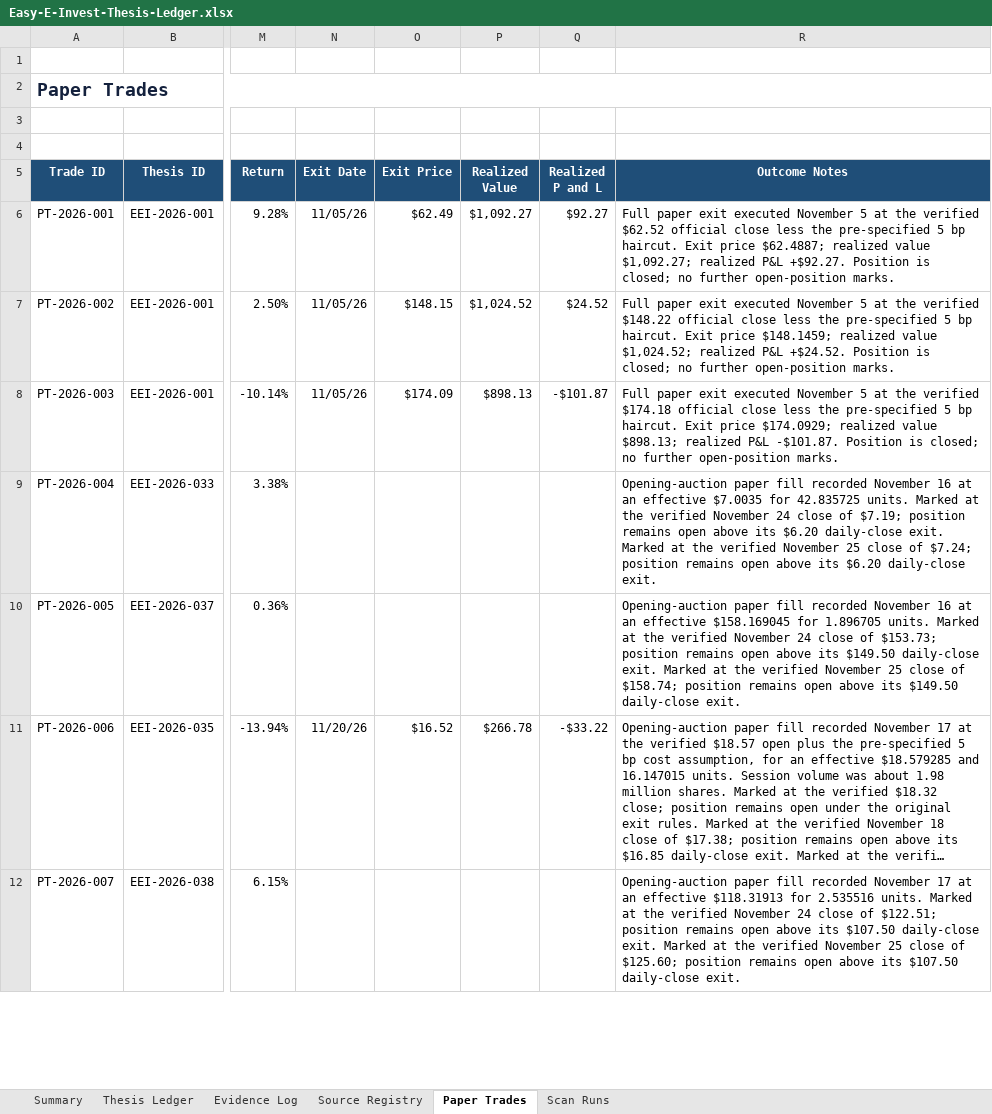
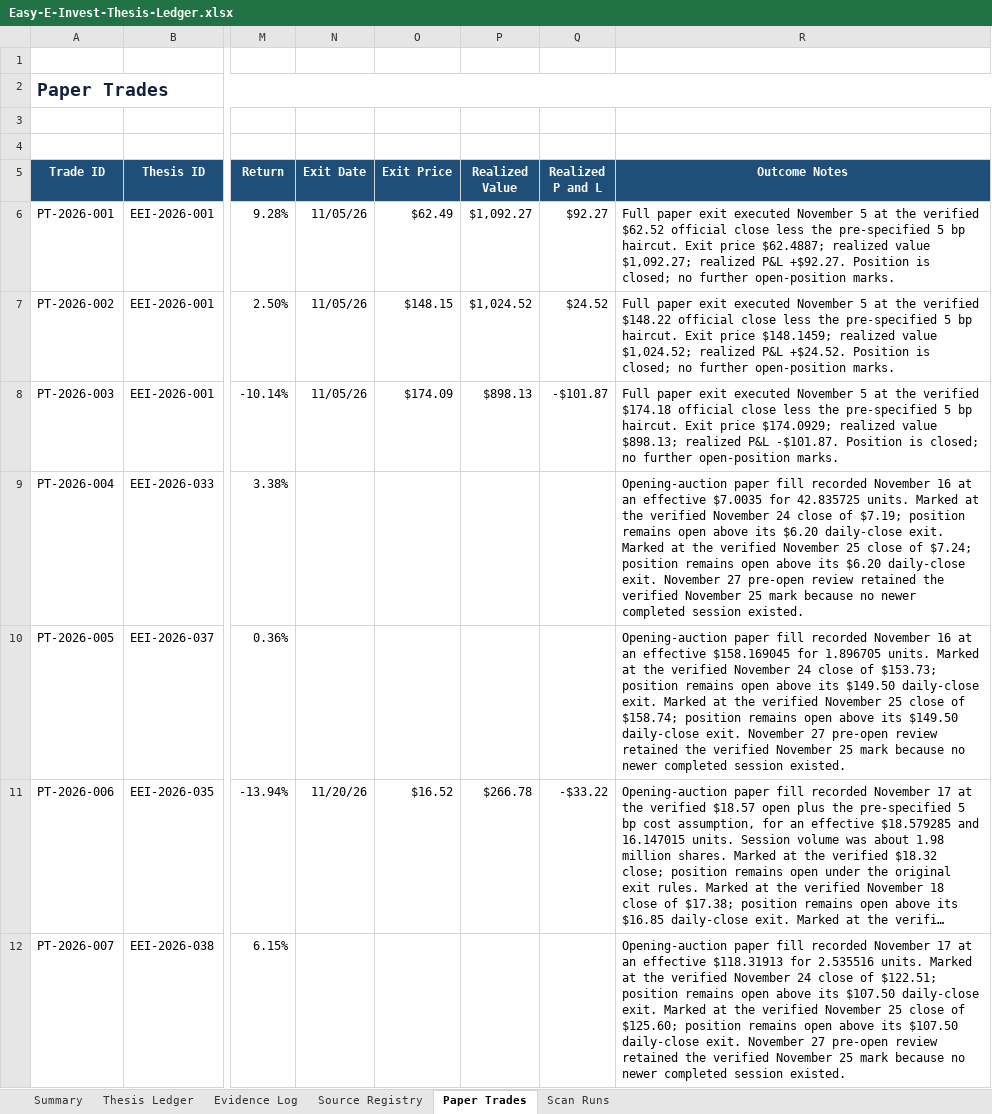
Before and after one commit to john-cosentino/easy-e-invest-dashboard, an Excel workbook: Easy-E-Invest-Thesis-Ledger.xlsx, sheet Paper Trades, drawn as a sheet; only a part is shown, gaps mark what is left out; long unchanged cells end in …; values as stored, in another font and other column widths than the file's, no borders; table styles not drawn; the diff covers the shown part only; the diff names each change by its address in the sheet, - before the commit and + after, or states it on an @@ line.

```diff
--- a/Easy-E-Invest-Thesis-Ledger.xlsx (sheet Paper Trades)
+++ b/Easy-E-Invest-Thesis-Ledger.xlsx (sheet Paper Trades)
-R9 (Outcome Notes): …daily-close exit.
+R9 (Outcome Notes): …daily-close exit. November 27 pre-open review retained the verified November 25 mark because no newer completed session existed.
-R10 (Outcome Notes): …daily-close exit.
+R10 (Outcome Notes): …daily-close exit. November 27 pre-open review retained the verified November 25 mark because no newer completed session existed.
-R12 (Outcome Notes): …daily-close exit.
+R12 (Outcome Notes): …daily-close exit. November 27 pre-open review retained the verified November 25 mark because no newer completed session existed.
```
Also changed, not shown: 3 edited cells elsewhere in this sheet, sheet Evidence Log, sheet Thesis Ledger, sheet Scan Runs, sheet Summary, 1 other file.
